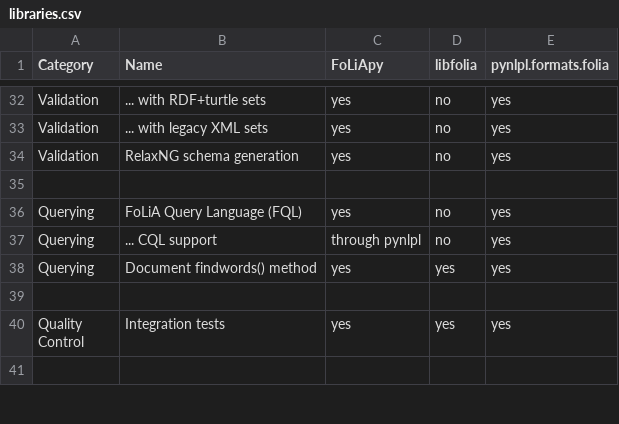
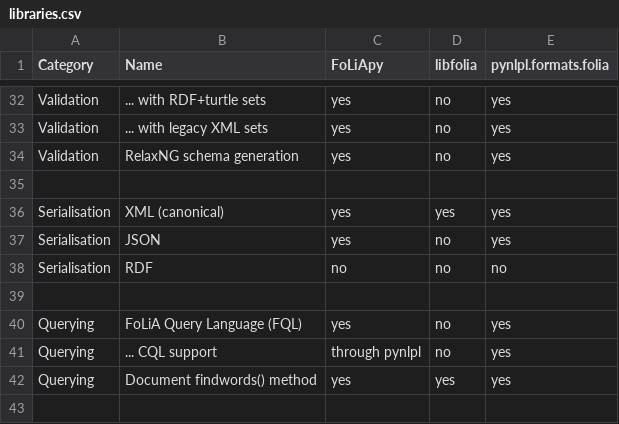
Before and after one commit to proycon/folia, a CSV file: docs/source/libraries.csv, drawn as a sheet; only a part is shown, gaps mark what is left out; the shorter side is filled out with more unchanged rows.

Commit message:
[doc] library comparison update

```diff
--- a/docs/source/libraries.csv
+++ b/docs/source/libraries.csv
@@ -35,2 +35,6 @@ Validation,RelaxNG schema generation,yes,no,yes
 
+Serialisation,XML (canonical),yes,yes,yes
+Serialisation,JSON,yes,no,yes
+Serialisation,RDF,no,no,no
+
 Querying,FoLiA Query Language (FQL),yes,no,yes
```
